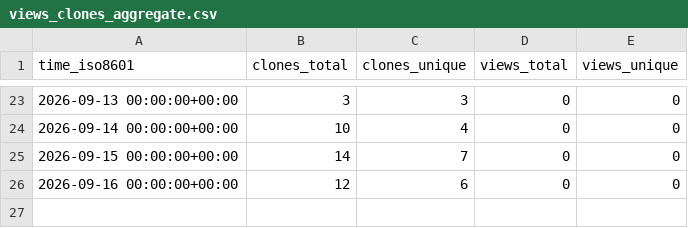
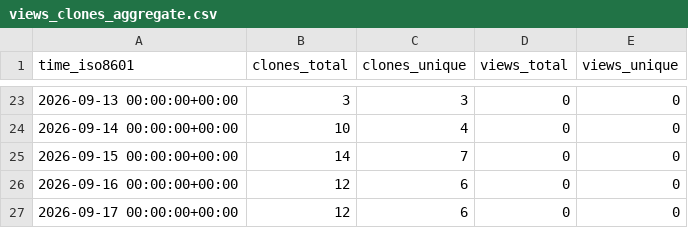
Before and after one commit to giveup/sg-mod, a CSV file: giveup/sg-mod/ghrs-data/views_clones_aggregate.csv, drawn as a sheet; only a part is shown, gaps mark what is left out.

```diff
--- a/giveup/sg-mod/ghrs-data/views_clones_aggregate.csv
+++ b/giveup/sg-mod/ghrs-data/views_clones_aggregate.csv
@@ -26 +26,2 @@ time_iso8601,clones_total,clones_unique,views_total,views_unique
 2026-09-16 00:00:00+00:00,12,6,0,0
+2026-09-17 00:00:00+00:00,12,6,0,0
```
Also changed, not shown: 1 other file.
